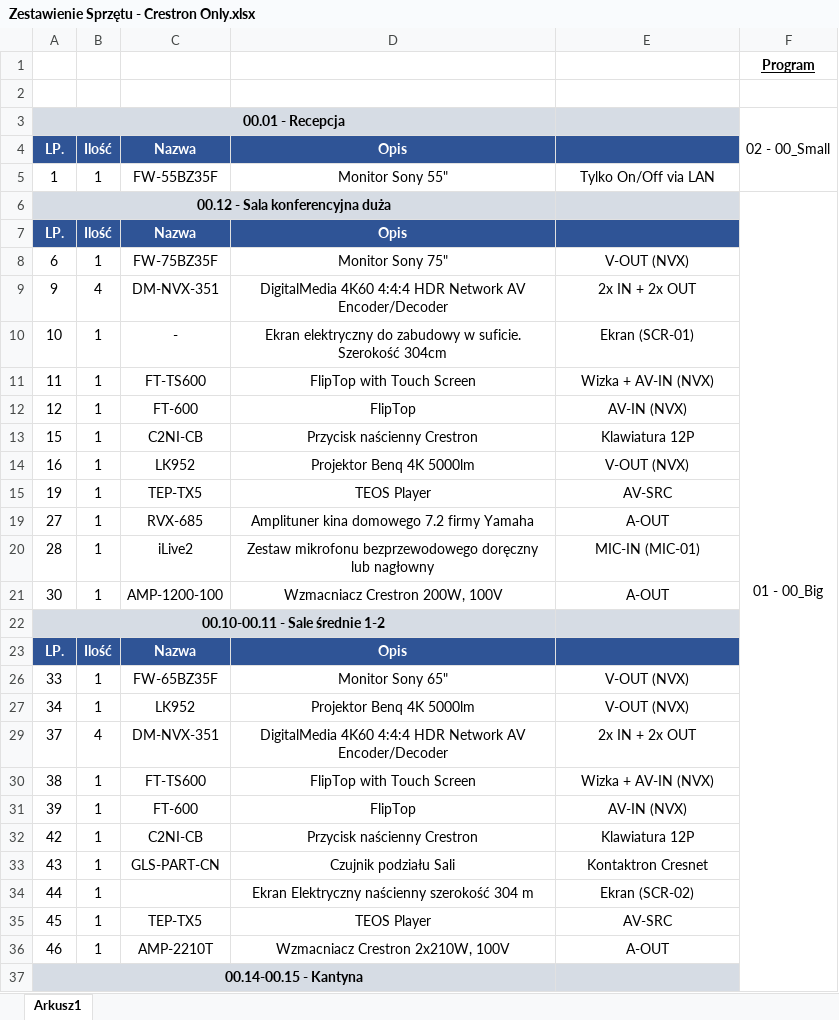
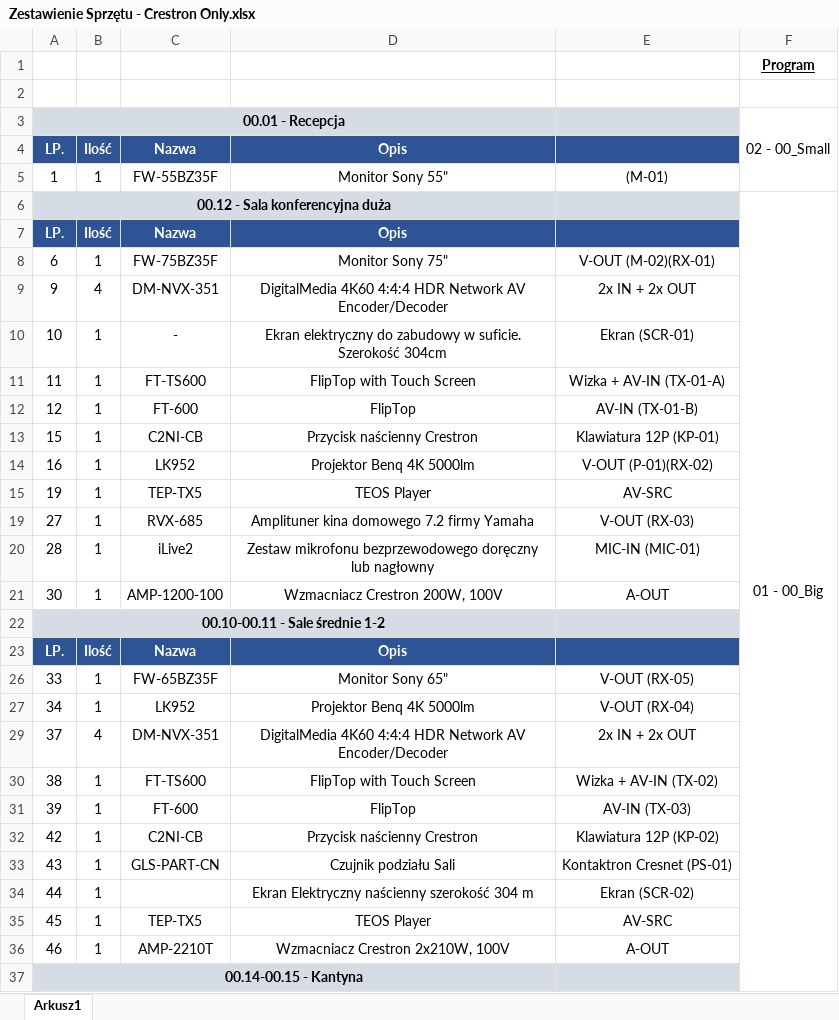
Before and after one commit to RBSystems/Crestron-10, an Excel workbook: QLoc/doc/Zestawienie Sprzętu - Crestron Only.xlsx, sheet Arkusz1, drawn as a sheet; only a part is shown; values as stored, in another font and other column widths than the file's, no borders; the diff names each change by its address in the sheet, - before the commit and + after, or states it on an @@ line.

```diff
--- a/QLoc/doc/Zestawienie Sprzętu - Crestron Only.xlsx (sheet Arkusz1)
+++ b/QLoc/doc/Zestawienie Sprzętu - Crestron Only.xlsx (sheet Arkusz1)
-E5: Tylko On/Off via LAN
+E5: (M-01)
-E8: V-OUT (NVX)
+E8: V-OUT (M-02)(RX-01)
-E11: Wizka + AV-IN (NVX)
+E11: Wizka + AV-IN (TX-01-A)
-E12: AV-IN (NVX)
+E12: AV-IN (TX-01-B)
-E13: Klawiatura 12P
+E13: Klawiatura 12P (KP-01)
-E14: V-OUT (NVX)
+E14: V-OUT (P-01)(RX-02)
-E19: A-OUT
+E19: V-OUT (RX-03)
-E26: V-OUT (NVX)
+E26: V-OUT (RX-05)
-E27: V-OUT (NVX)
+E27: V-OUT (RX-04)
-E30: Wizka + AV-IN (NVX)
+E30: Wizka + AV-IN (TX-02)
-E31: AV-IN (NVX)
+E31: AV-IN (TX-03)
-E32: Klawiatura 12P
+E32: Klawiatura 12P (KP-02)
-E33: Kontaktron Cresnet
+E33: Kontaktron Cresnet (PS-01)
```
Also changed, not shown: QLoc/doc/Ecler mimo1212SG - QLOC .xlsx, QLoc/doc/Sieć.xlsx, 2 other files.
